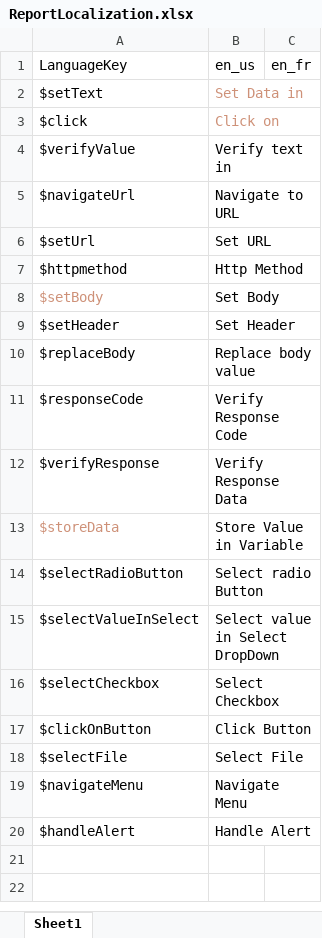
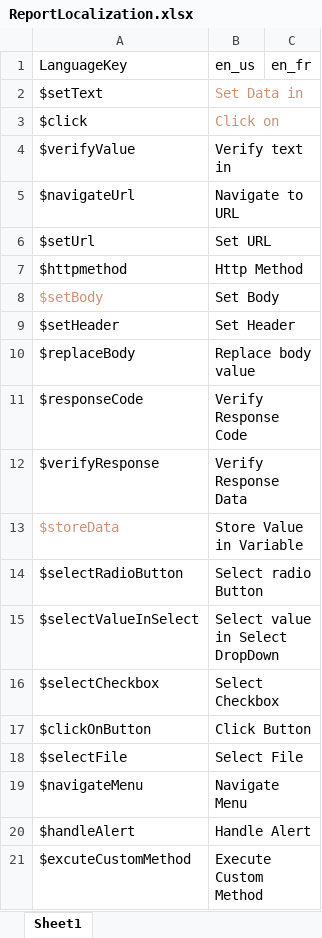
Before and after one commit to sachinaryans/talos, an Excel workbook: conf/ReportLocalization.xlsx, sheet Sheet1, drawn as a sheet; values as stored, in another font and other column widths than the file's, no borders; the diff names each change by its address in the sheet, - before the commit and + after, or states it on an @@ line.

```diff
--- a/conf/ReportLocalization.xlsx (sheet Sheet1)
+++ b/conf/ReportLocalization.xlsx (sheet Sheet1)
+row 21: $excuteCustomMethod | Execute Custom Method
```
Also changed, not shown: conf/Controller.xlsx, 20 other files.
